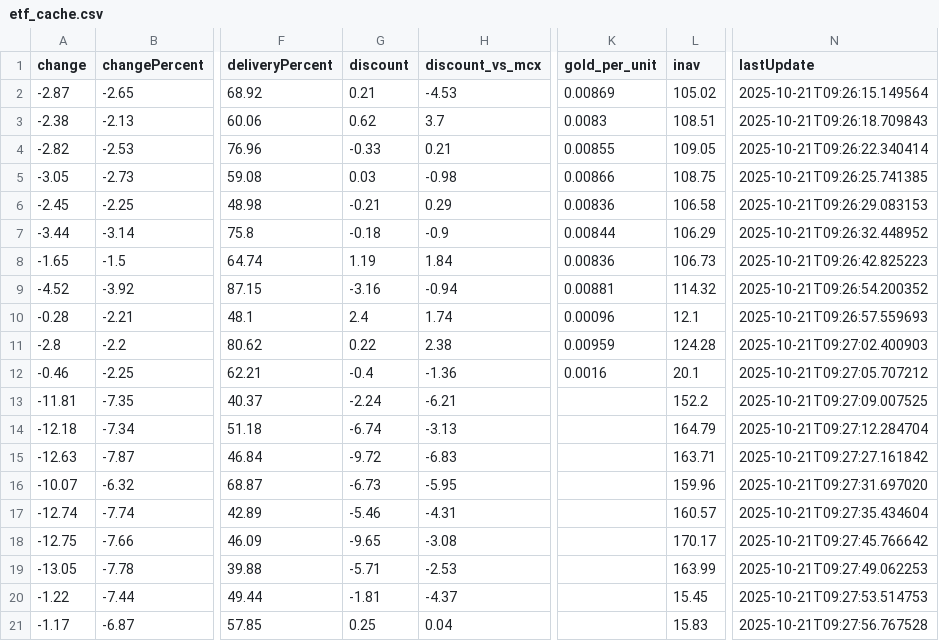
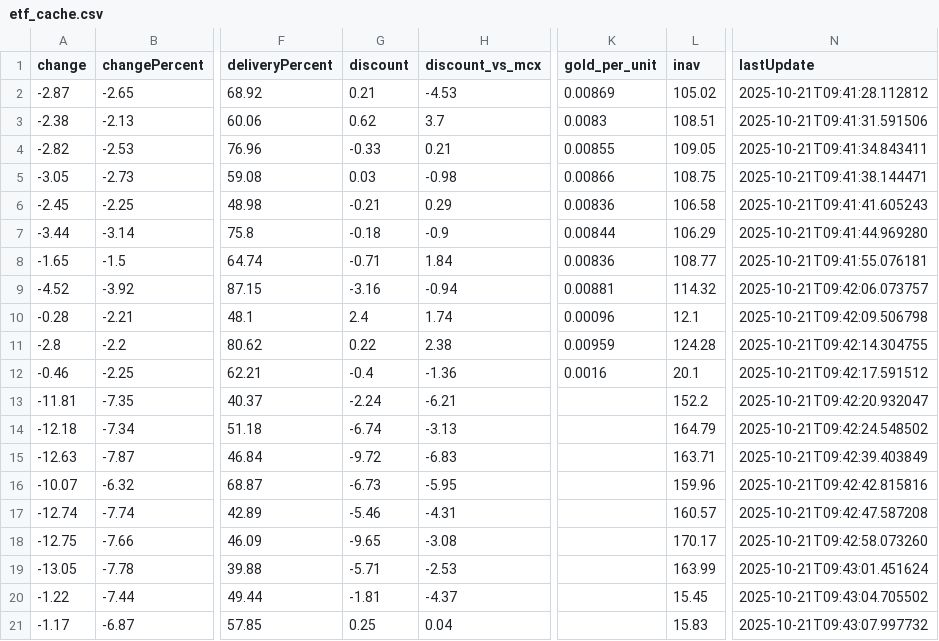
Before and after one commit to abhishekkumar9807/etf-tracker, a CSV file: data/etf_cache.csv, drawn as a sheet; only a part is shown, gaps mark what is left out; the diff names each change by its address in the sheet, - before the commit and + after, or states it on an @@ line.

```diff
--- a/data/etf_cache.csv
+++ b/data/etf_cache.csv
-N2 (lastUpdate): 2025-10-21T09:26:15.149564
+N2 (lastUpdate): 2025-10-21T09:41:28.112812
-N3 (lastUpdate): 2025-10-21T09:26:18.709843
+N3 (lastUpdate): 2025-10-21T09:41:31.591506
-N4 (lastUpdate): 2025-10-21T09:26:22.340414
+N4 (lastUpdate): 2025-10-21T09:41:34.843411
-N5 (lastUpdate): 2025-10-21T09:26:25.741385
+N5 (lastUpdate): 2025-10-21T09:41:38.144471
-N6 (lastUpdate): 2025-10-21T09:26:29.083153
+N6 (lastUpdate): 2025-10-21T09:41:41.605243
-N7 (lastUpdate): 2025-10-21T09:26:32.448952
+N7 (lastUpdate): 2025-10-21T09:41:44.969280
-G8 (discount): 1.19
+G8 (discount): -0.71
-L8 (inav): 106.73
+L8 (inav): 108.77
-N8 (lastUpdate): 2025-10-21T09:26:42.825223
+N8 (lastUpdate): 2025-10-21T09:41:55.076181
-N9 (lastUpdate): 2025-10-21T09:26:54.200352
+N9 (lastUpdate): 2025-10-21T09:42:06.073757
-N10 (lastUpdate): 2025-10-21T09:26:57.559693
+N10 (lastUpdate): 2025-10-21T09:42:09.506798
-N11 (lastUpdate): 2025-10-21T09:27:02.400903
+N11 (lastUpdate): 2025-10-21T09:42:14.304755
-N12 (lastUpdate): 2025-10-21T09:27:05.707212
+N12 (lastUpdate): 2025-10-21T09:42:17.591512
-N13 (lastUpdate): 2025-10-21T09:27:09.007525
+N13 (lastUpdate): 2025-10-21T09:42:20.932047
-N14 (lastUpdate): 2025-10-21T09:27:12.284704
+N14 (lastUpdate): 2025-10-21T09:42:24.548502
-N15 (lastUpdate): 2025-10-21T09:27:27.161842
+N15 (lastUpdate): 2025-10-21T09:42:39.403849
-N16 (lastUpdate): 2025-10-21T09:27:31.697020
+N16 (lastUpdate): 2025-10-21T09:42:42.815816
-N17 (lastUpdate): 2025-10-21T09:27:35.434604
+N17 (lastUpdate): 2025-10-21T09:42:47.587208
-N18 (lastUpdate): 2025-10-21T09:27:45.766642
+N18 (lastUpdate): 2025-10-21T09:42:58.073260
-N19 (lastUpdate): 2025-10-21T09:27:49.062253
+N19 (lastUpdate): 2025-10-21T09:43:01.451624
-N20 (lastUpdate): 2025-10-21T09:27:53.514753
+N20 (lastUpdate): 2025-10-21T09:43:04.705502
-N21 (lastUpdate): 2025-10-21T09:27:56.767528
+N21 (lastUpdate): 2025-10-21T09:43:07.997732
```
Also changed, not shown: 2 other files.
